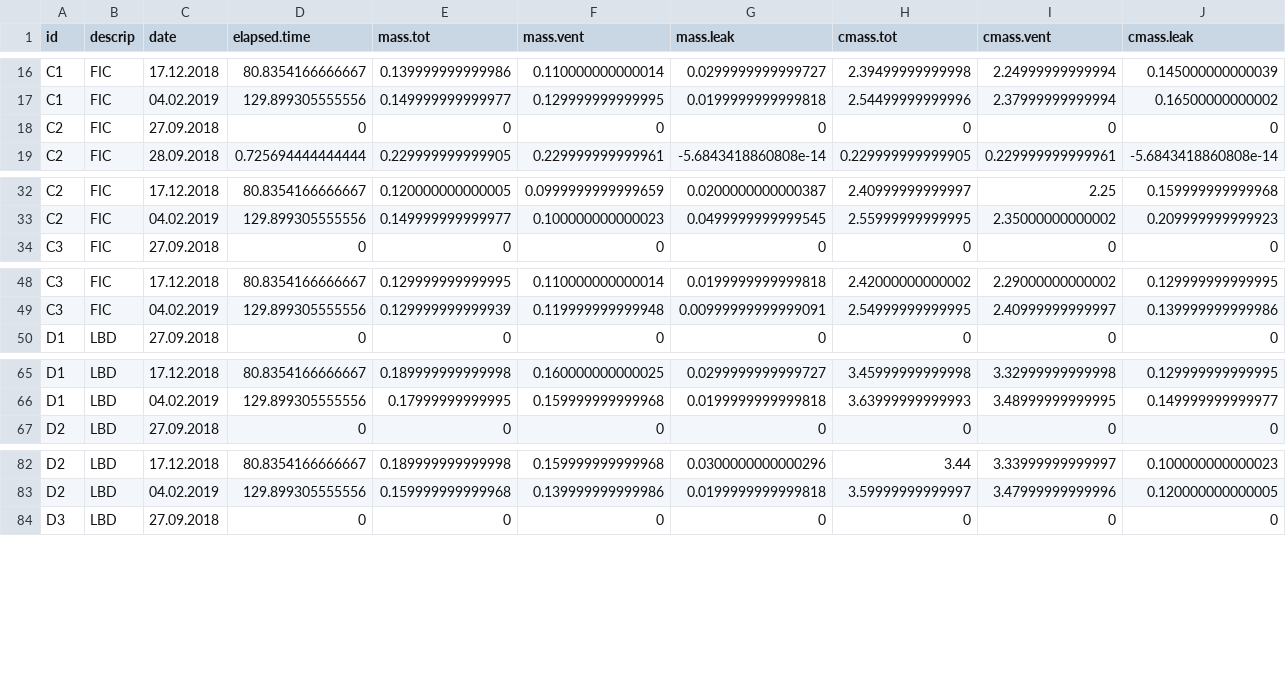
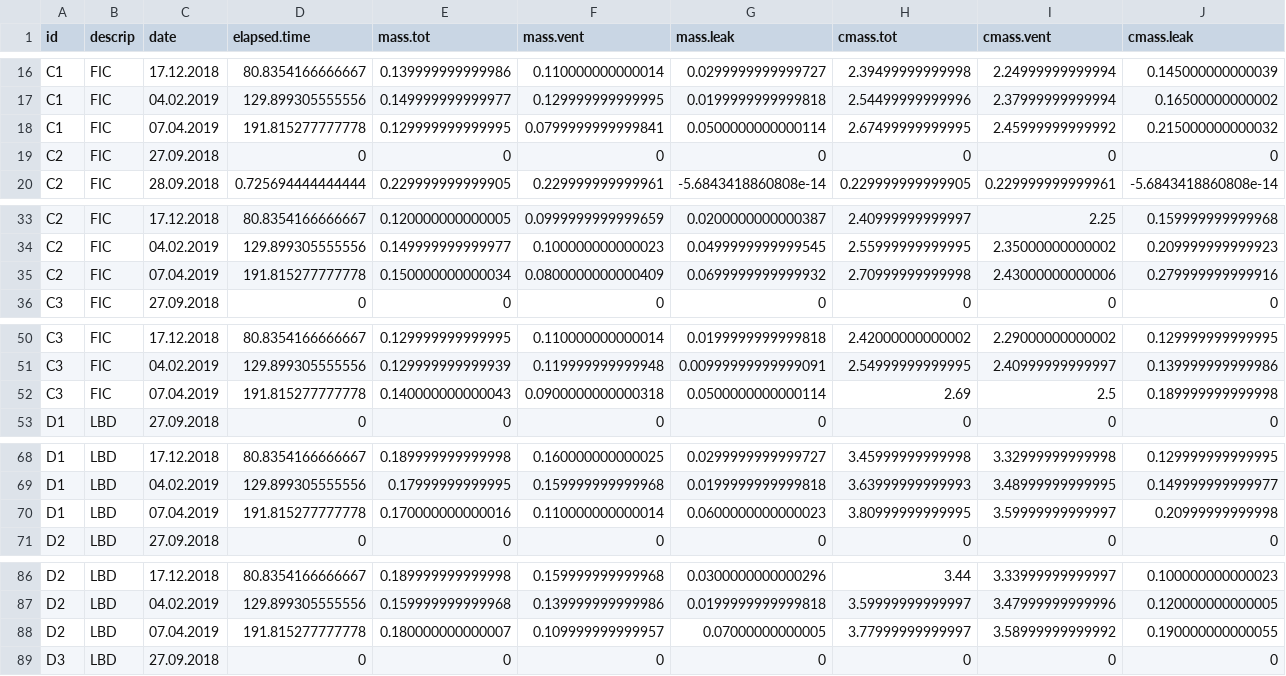
Before and after one commit to sashahafner/GD-BMP_paper_2019, a CSV file: experiments/IISBMP2/output/leaks.csv, drawn as a sheet; only a part is shown, gaps mark what is left out; the diff covers the shown part only.

```diff
--- a/experiments/IISBMP2/output/leaks.csv
+++ b/experiments/IISBMP2/output/leaks.csv
@@ -17,2 +17,3 @@
 "C1","FIC","04.02.2019",129.899305555556,0.149999999999977,0.129999999999995,0.0199999999999818,2.54499999999996,2.37999999999994,0.16500000000002
+"C1","FIC","07.04.2019",191.815277777778,0.129999999999995,0.0799999999999841,0.0500000000000114,2.67499999999995,2.45999999999992,0.215000000000032
 "C2","FIC","27.09.2018",0,0,0,0,0,0,0
@@ -33,2 +34,3 @@
 "C2","FIC","04.02.2019",129.899305555556,0.149999999999977,0.100000000000023,0.0499999999999545,2.55999999999995,2.35000000000002,0.209999999999923
+"C2","FIC","07.04.2019",191.815277777778,0.150000000000034,0.0800000000000409,0.0699999999999932,2.70999999999998,2.43000000000006,0.279999999999916
 "C3","FIC","27.09.2018",0,0,0,0,0,0,0
@@ -49,2 +51,3 @@
 "C3","FIC","04.02.2019",129.899305555556,0.129999999999939,0.119999999999948,0.00999999999999091,2.54999999999995,2.40999999999997,0.139999999999986
+"C3","FIC","07.04.2019",191.815277777778,0.140000000000043,0.0900000000000318,0.0500000000000114,2.69,2.5,0.189999999999998
 "D1","LBD","27.09.2018",0,0,0,0,0,0,0
@@ -66,2 +69,3 @@
 "D1","LBD","04.02.2019",129.899305555556,0.17999999999995,0.159999999999968,0.0199999999999818,3.63999999999993,3.48999999999995,0.149999999999977
+"D1","LBD","07.04.2019",191.815277777778,0.170000000000016,0.110000000000014,0.0600000000000023,3.80999999999995,3.59999999999997,0.20999999999998
 "D2","LBD","27.09.2018",0,0,0,0,0,0,0
@@ -83,2 +87,3 @@
 "D2","LBD","04.02.2019",129.899305555556,0.159999999999968,0.139999999999986,0.0199999999999818,3.59999999999997,3.47999999999996,0.120000000000005
+"D2","LBD","07.04.2019",191.815277777778,0.180000000000007,0.109999999999957,0.07000000000005,3.77999999999997,3.58999999999992,0.190000000000055
 "D3","LBD","27.09.2018",0,0,0,0,0,0,0
```
Also changed, not shown: 8 added rows elsewhere in this file, experiments/IISBMP1/output/water.csv, experiments/IISBMP2/output/biogas.csv, 12 other files.
